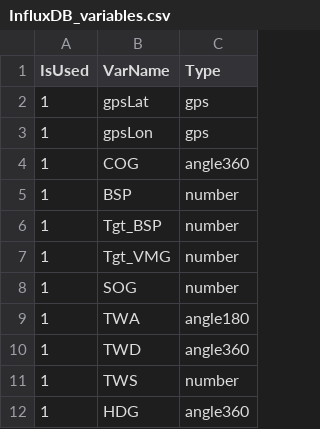
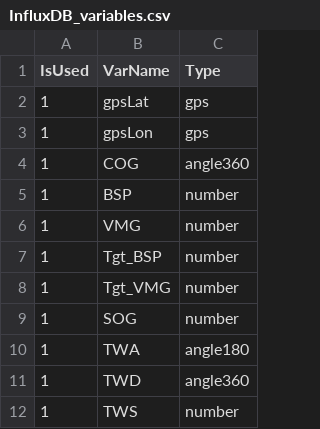
Before and after one commit to hugostubler-artemis/race-report-live, a CSV file: InfluxDB_variables.csv, drawn as a sheet; only a part is shown; the shorter side is filled out with more unchanged rows.

```diff
--- a/InfluxDB_variables.csv
+++ b/InfluxDB_variables.csv
@@ -5,2 +5,3 @@ IsUsed,VarName,Type
 1,BSP,number
+1,VMG,number
 1,Tgt_BSP,number
```
Also changed, not shown: 2 other files.
